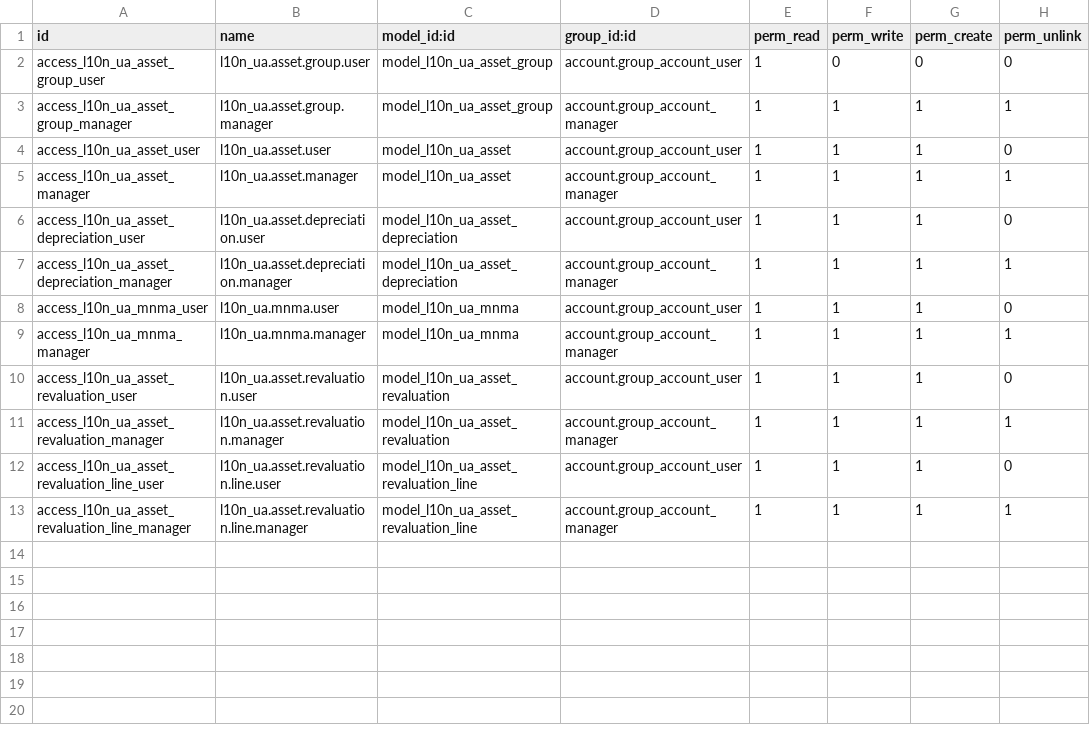
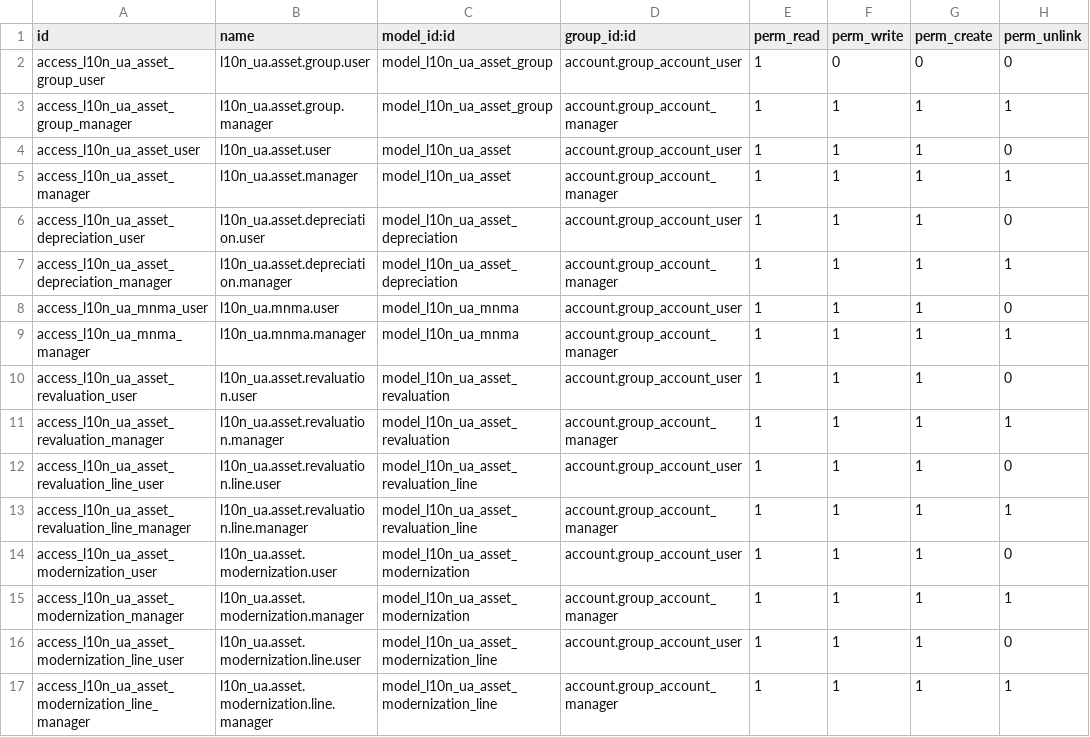
Before and after one commit to ForcePushAndPray/l10n_ua, a CSV file: l10n_ua_assets/security/ir.model.access.csv, drawn as a sheet; the diff names each change by its address in the sheet, - before the commit and + after, or states it on an @@ line.

```diff
--- a/l10n_ua_assets/security/ir.model.access.csv
+++ b/l10n_ua_assets/security/ir.model.access.csv
+row 14: access_l10n_ua_asset_modernization_user | l10n_ua.asset.modernization.user | model_l10n_ua_asset_modernization | account.group_account_user | 1 | 1 | 1 | 0
+row 15: access_l10n_ua_asset_modernization_manager | l10n_ua.asset.modernization.manager | model_l10n_ua_asset_modernization | account.group_account_manager | 1 | 1 | 1 | 1
+row 16: access_l10n_ua_asset_modernization_line_user | l10n_ua.asset.modernization.line.user | model_l10n_ua_asset_modernization_line | account.group_account_user | 1 | 1 | 1 | 0
+row 17: access_l10n_ua_asset_modernization_line_manager | l10n_ua.asset.modernization.line.manager | model_l10n_ua_asset_modernization_line | account.group_account_manager | 1 | 1 | 1 | 1
```
Also changed, not shown: 11 other files.
